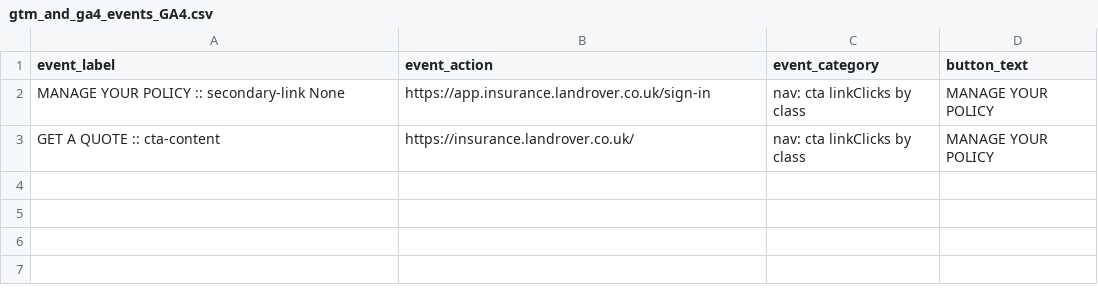
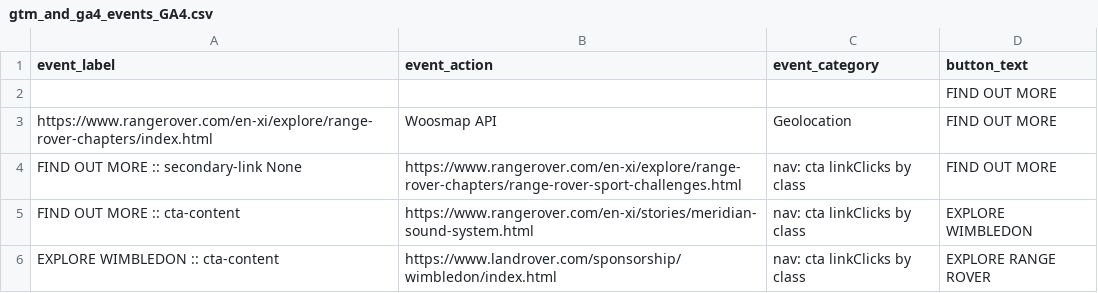
Before and after one commit to ITG-TomMMann/GA4_Events_Scanner, a CSV file: app/agents/scanning_pages/gtm_and_ga4_events_GA4.csv, drawn as a sheet.

```diff
--- a/app/agents/scanning_pages/gtm_and_ga4_events_GA4.csv
+++ b/app/agents/scanning_pages/gtm_and_ga4_events_GA4.csv
@@ -1,3 +1,6 @@
 event_label,event_action,event_category,button_text
-MANAGE YOUR POLICY :: secondary-link None,https://app.insurance.landrover.co.uk/sign-in,nav: cta linkClicks by class,MANAGE YOUR POLICY
-GET A QUOTE :: cta-content,https://insurance.landrover.co.uk/,nav: cta linkClicks by class,MANAGE YOUR POLICY
+,,,FIND OUT MORE
+https://www.rangerover.com/en-xi/explore/range-rover-chapters/index.html,Woosmap API,Geolocation,FIND OUT MORE
+FIND OUT MORE :: secondary-link None,https://www.rangerover.com/en-xi/explore/range-rover-chapters/range-rover-sport-challenges.html,nav: cta linkClicks by class,FIND OUT MORE
+FIND OUT MORE :: cta-content,https://www.rangerover.com/en-xi/stories/meridian-sound-system.html,nav: cta linkClicks by class,EXPLORE WIMBLEDON
+EXPLORE WIMBLEDON :: cta-content,https://www.landrover.com/sponsorship/wimbledon/index.html,nav: cta linkClicks by class,EXPLORE RANGE ROVER
```
Also changed, not shown: 56 other files.
